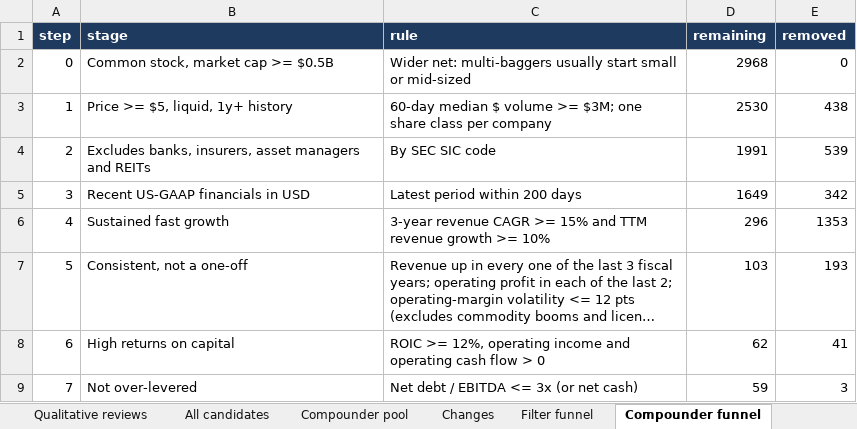
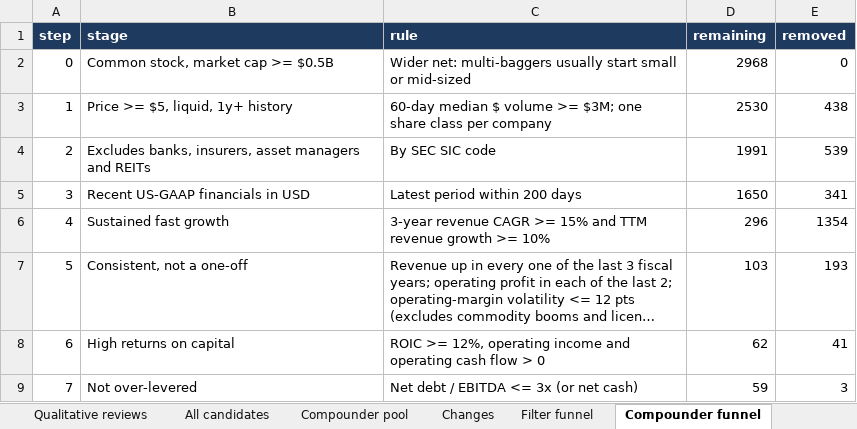
Before and after one commit to chinmayagoyal/us-stock-screener, an Excel workbook: data/latest/screener.xlsx, sheet Compounder funnel, drawn as a sheet; long unchanged cells end in …; values as stored, in another font and other column widths than the file's, no borders; the diff names each change by its address in the sheet, - before the commit and + after, or states it on an @@ line.

```diff
--- a/data/latest/screener.xlsx (sheet Compounder funnel)
+++ b/data/latest/screener.xlsx (sheet Compounder funnel)
-D5 (remaining): 1649
+D5 (remaining): 1650
-E5 (removed): 342
+E5 (removed): 341
-E6 (removed): 1353
+E6 (removed): 1354
```
Also changed, not shown: sheet All candidates, sheet Long-term value, sheet Short-term setups, sheet Compounder pool, sheet Compounders, sheet Filter funnel, 1 more sheet, 13 other files.
